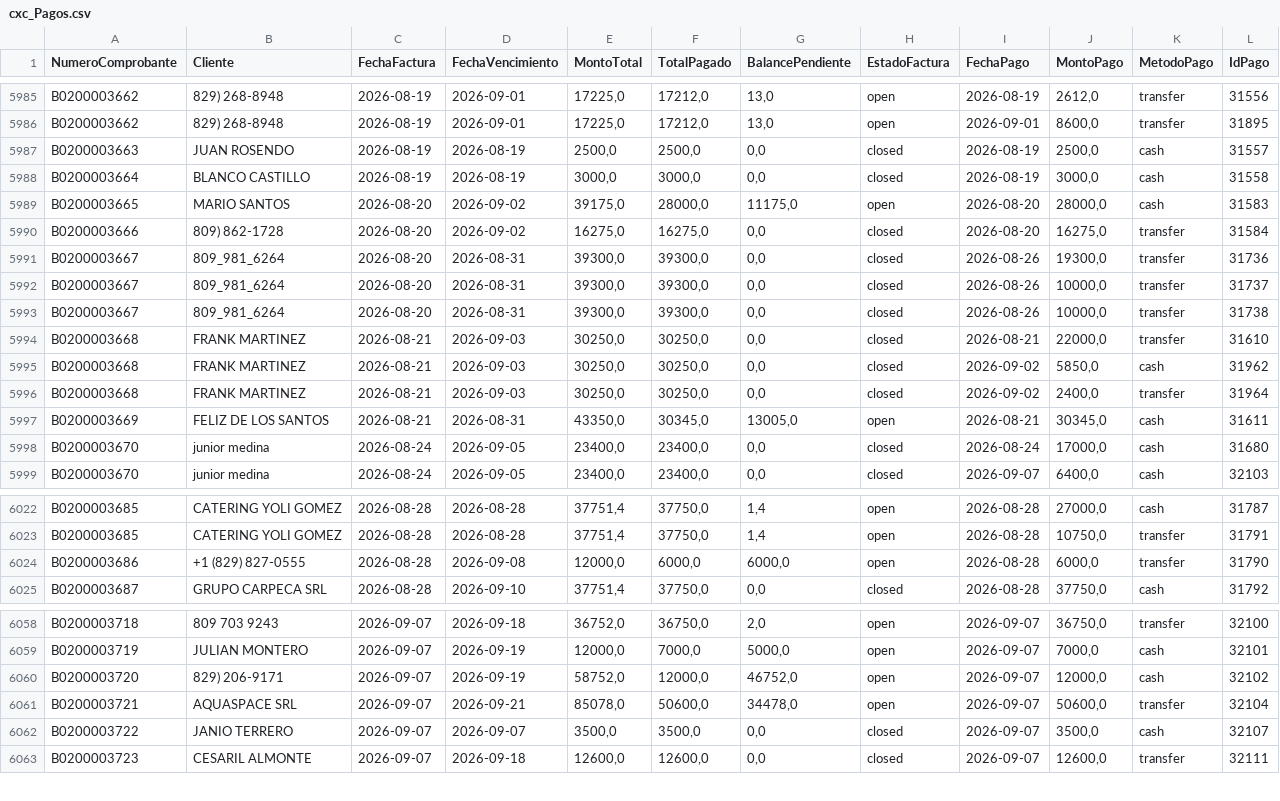
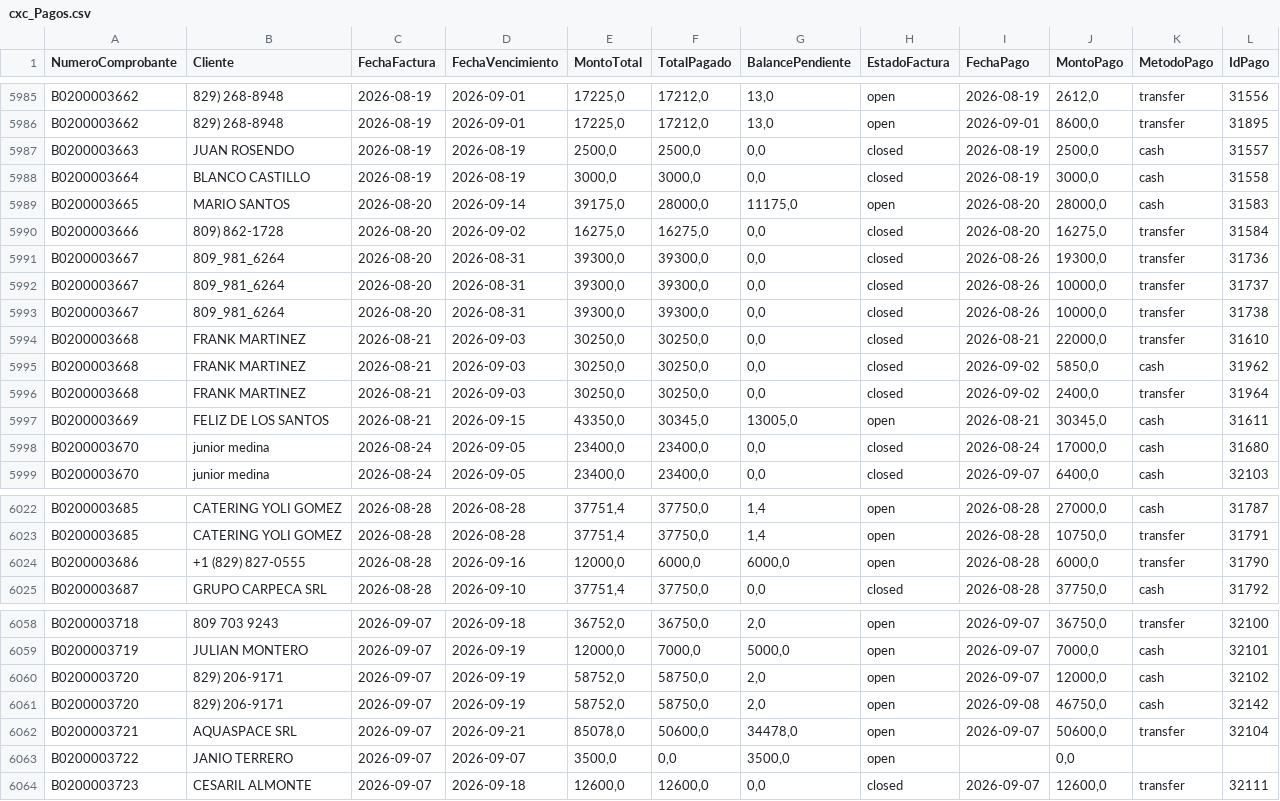
Before and after one commit to Osiris-14/reporte-cxc-alegra, a CSV file: cxc_Pagos.csv, drawn as a sheet; only a part is shown, gaps mark what is left out.

```diff
--- a/cxc_Pagos.csv
+++ b/cxc_Pagos.csv
@@ -5988,3 +5988,3 @@ B0200003663,JUAN ROSENDO,2026-08-19,2026-08-19,"2500,0","2500,0","0,0",closed,20
 B0200003664,BLANCO CASTILLO,2026-08-19,2026-08-19,"3000,0","3000,0","0,0",closed,2026-08-19,"3000,0",cash,31558
-B0200003665,MARIO SANTOS,2026-08-20,2026-09-02,"39175,0","28000,0","11175,0",open,2026-08-20,"28000,0",cash,31583
+B0200003665,MARIO SANTOS,2026-08-20,2026-09-14,"39175,0","28000,0","11175,0",open,2026-08-20,"28000,0",cash,31583
 B0200003666,809) 862-1728,2026-08-20,2026-09-02,"16275,0","16275,0","0,0",closed,2026-08-20,"16275,0",transfer,31584
@@ -5996,3 +5996,3 @@ B0200003668,FRANK MARTINEZ,2026-08-21,2026-09-03,"30250,0","30250,0","0,0",close
 B0200003668,FRANK MARTINEZ,2026-08-21,2026-09-03,"30250,0","30250,0","0,0",closed,2026-09-02,"2400,0",transfer,31964
-B0200003669,FELIZ DE LOS SANTOS ,2026-08-21,2026-08-31,"43350,0","30345,0","13005,0",open,2026-08-21,"30345,0",cash,31611
+B0200003669,FELIZ DE LOS SANTOS ,2026-08-21,2026-09-15,"43350,0","30345,0","13005,0",open,2026-08-21,"30345,0",cash,31611
 B0200003670,junior medina,2026-08-24,2026-09-05,"23400,0","23400,0","0,0",closed,2026-08-24,"17000,0",cash,31680
@@ -6023,3 +6023,3 @@ B0200003685,CATERING YOLI GOMEZ,2026-08-28,2026-08-28,"37751,4","37750,0","1,4",
 B0200003685,CATERING YOLI GOMEZ,2026-08-28,2026-08-28,"37751,4","37750,0","1,4",open,2026-08-28,"10750,0",transfer,31791
-B0200003686,+1 (829) 827-0555,2026-08-28,2026-09-08,"12000,0","6000,0","6000,0",open,2026-08-28,"6000,0",transfer,31790
+B0200003686,+1 (829) 827-0555,2026-08-28,2026-09-16,"12000,0","6000,0","6000,0",open,2026-08-28,"6000,0",transfer,31790
 B0200003687,GRUPO CARPECA SRL,2026-08-28,2026-09-10,"37751,4","37750,0","0,0",closed,2026-08-28,"37750,0",cash,31792
@@ -6059,5 +6059,6 @@ B0200003718,809 703 9243,2026-09-07,2026-09-18,"36752,0","36750,0","2,0",open,20
 B0200003719,JULIAN MONTERO,2026-09-07,2026-09-19,"12000,0","7000,0","5000,0",open,2026-09-07,"7000,0",cash,32101
-B0200003720,829) 206-9171,2026-09-07,2026-09-19,"58752,0","12000,0","46752,0",open,2026-09-07,"12000,0",cash,32102
+B0200003720,829) 206-9171,2026-09-07,2026-09-19,"58752,0","58750,0","2,0",open,2026-09-07,"12000,0",cash,32102
+B0200003720,829) 206-9171,2026-09-07,2026-09-19,"58752,0","58750,0","2,0",open,2026-09-08,"46750,0",cash,32142
 B0200003721,AQUASPACE SRL,2026-09-07,2026-09-21,"85078,0","50600,0","34478,0",open,2026-09-07,"50600,0",transfer,32104
-B0200003722,JANIO TERRERO,2026-09-07,2026-09-07,"3500,0","3500,0","0,0",closed,2026-09-07,"3500,0",cash,32107
+B0200003722,JANIO TERRERO,2026-09-07,2026-09-07,"3500,0","0,0","3500,0",open,,"0,0",,
 B0200003723,CESARIL ALMONTE ,2026-09-07,2026-09-18,"12600,0","12600,0","0,0",closed,2026-09-07,"12600,0",transfer,32111
```
Also changed, not shown: cxc_Cuentasporcobrar.csv.
